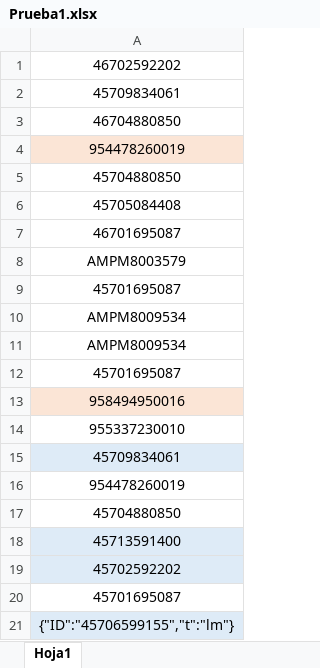
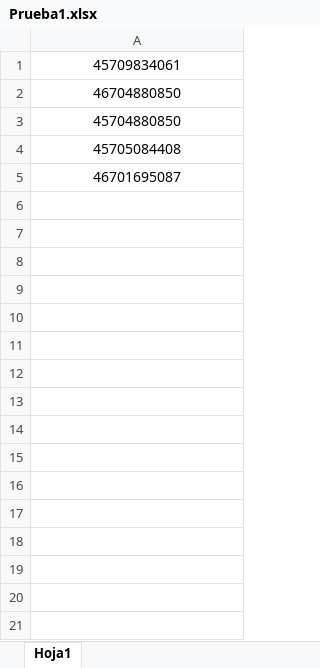
Before and after one commit to Kevin498777/AMPMAuto, an Excel workbook: Pruebas/Prueba1.xlsx, sheet Hoja1, drawn as a sheet; values as stored, in another font and other column widths than the file's, no borders; the diff names each change by its address in the sheet, - before the commit and + after, or states it on an @@ line.

```diff
--- a/Pruebas/Prueba1.xlsx (sheet Hoja1)
+++ b/Pruebas/Prueba1.xlsx (sheet Hoja1)
-row 1: 46702592202
-row 4: 954478260019
-row 8: AMPM8003579
-row 9: 45701695087
-row 10: AMPM8009534
-row 11: AMPM8009534
-row 12: 45701695087
-row 13: 958494950016
-row 14: 955337230010
-row 15: 45709834061
-row 16: 954478260019
-row 17: 45704880850
-row 18: 45713591400
-row 19: 45702592202
-row 20: 45701695087
-row 21: {"ID":"45706599155","t":"lm"}
```
Also changed, not shown: 2 other files.
